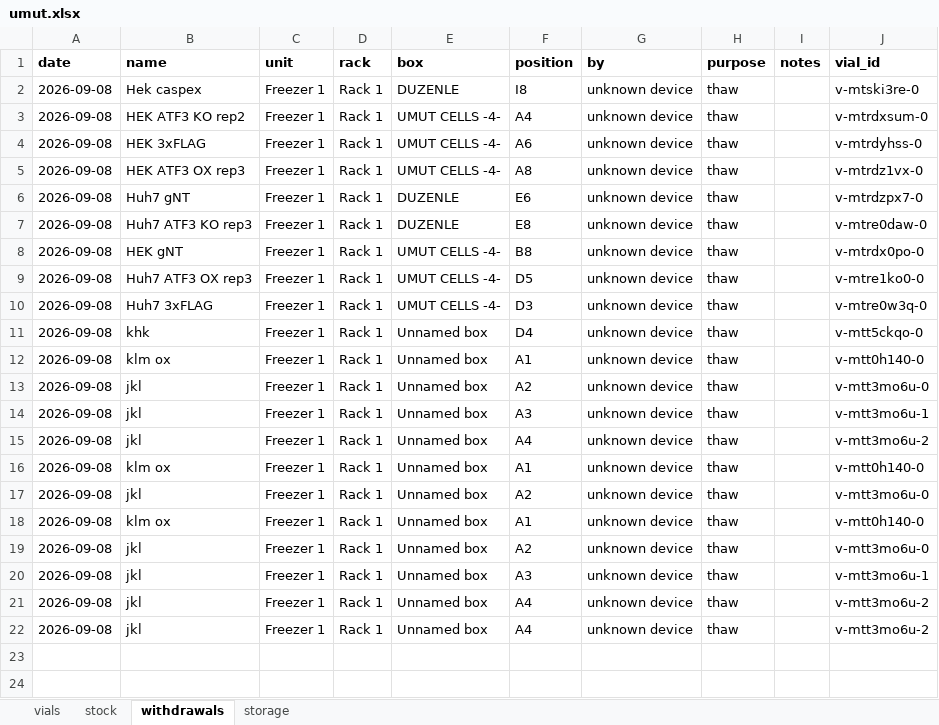
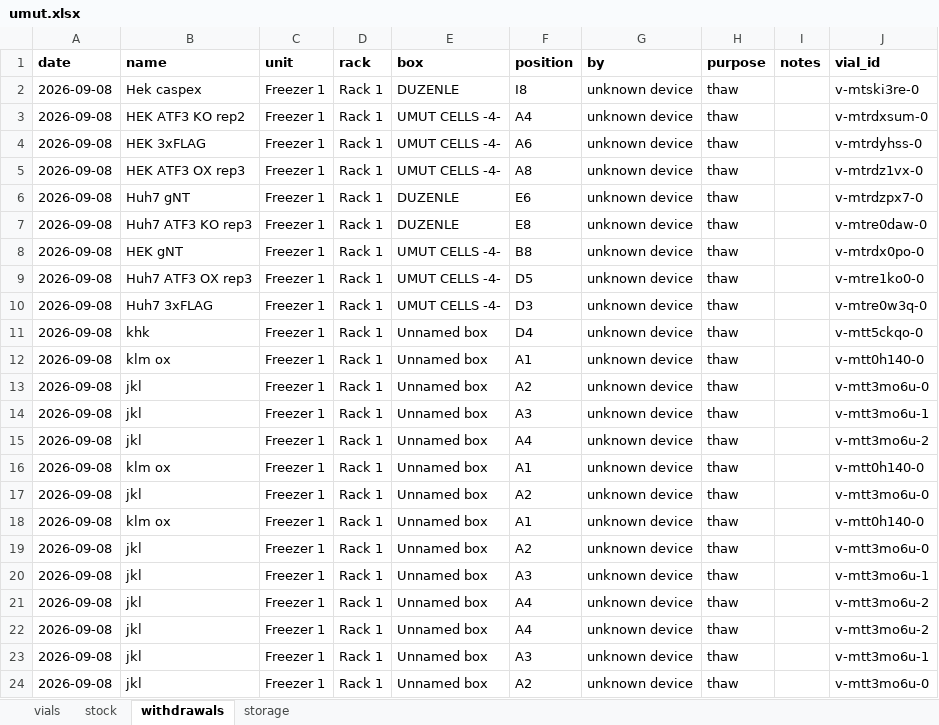
Before and after one commit to ucagiral/cagiral-schedule, an Excel workbook: cellstocks/data/umut.xlsx, sheet withdrawals, drawn as a sheet; values as stored, in another font and other column widths than the file's, no borders; the diff names each change by its address in the sheet, - before the commit and + after, or states it on an @@ line.

Commit message:
Take out jkl from unknown device

```diff
--- a/cellstocks/data/umut.xlsx (sheet withdrawals)
+++ b/cellstocks/data/umut.xlsx (sheet withdrawals)
+row 23: 2026-09-08 | jkl | Freezer 1 | Rack 1 | Unnamed box | A3 | unknown device | thaw |  | v-mtt3mo6u-1
+row 24: 2026-09-08 | jkl | Freezer 1 | Rack 1 | Unnamed box | A2 | unknown device | thaw |  | v-mtt3mo6u-0
```
Also changed, not shown: sheet vials, sheet stock, sheet storage, 1 other file.
